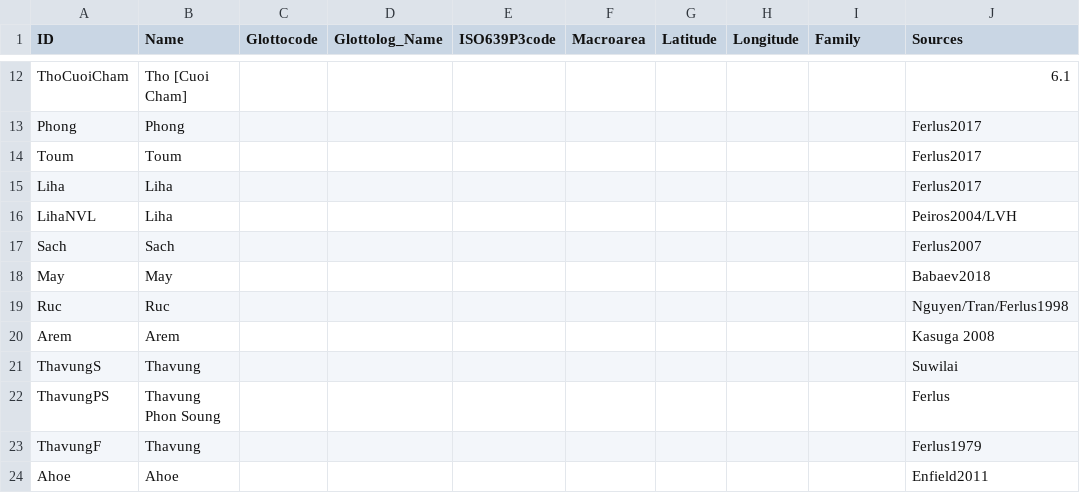
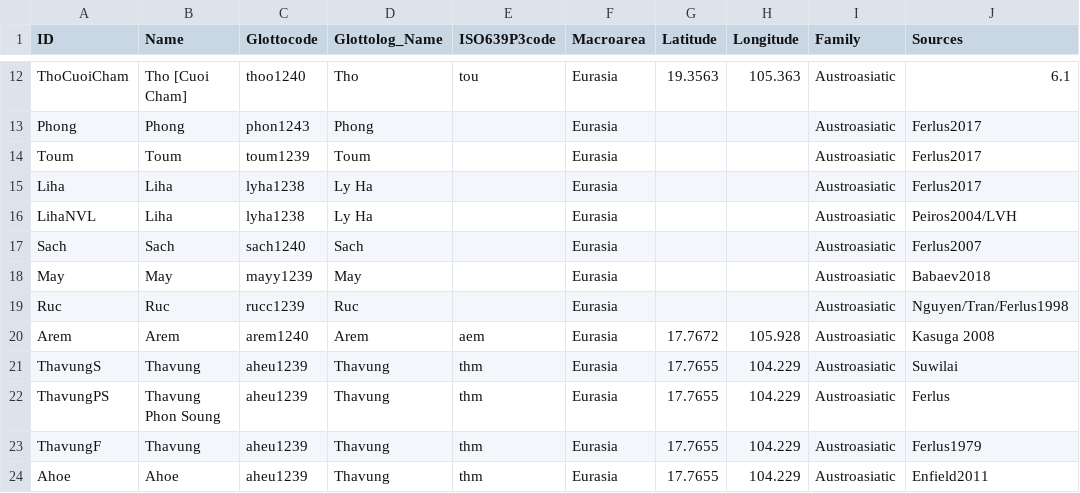
Before and after one commit to lexibank/sidwellvietic, a CSV file: cldf/languages.csv, drawn as a sheet; only a part is shown, gaps mark what is left out; the diff covers the shown part only; the diff names each change by its address in the sheet, - before the commit and + after, or states it on an @@ line.

```diff
--- a/cldf/languages.csv
+++ b/cldf/languages.csv
-C12 (Glottocode): (empty)
+C12 (Glottocode): thoo1240
-D12 (Glottolog_Name): (empty)
+D12 (Glottolog_Name): Tho
-E12 (ISO639P3code): (empty)
+E12 (ISO639P3code): tou
-F12:F24 (Macroarea): (empty)
+F12:F24 (Macroarea): Eurasia
-G12 (Latitude): (empty)
+G12 (Latitude): 19.3563
-H12 (Longitude): (empty)
+H12 (Longitude): 105.363
-I12:I24 (Family): (empty)
+I12:I24 (Family): Austroasiatic
-C13 (Glottocode): (empty)
+C13 (Glottocode): phon1243
-D13 (Glottolog_Name): (empty)
+D13 (Glottolog_Name): Phong
-C14 (Glottocode): (empty)
+C14 (Glottocode): toum1239
-D14 (Glottolog_Name): (empty)
+D14 (Glottolog_Name): Toum
-C15:C16 (Glottocode): (empty)
+C15:C16 (Glottocode): lyha1238
-D15:D16 (Glottolog_Name): (empty)
+D15:D16 (Glottolog_Name): Ly Ha
-C17 (Glottocode): (empty)
+C17 (Glottocode): sach1240
-D17 (Glottolog_Name): (empty)
+D17 (Glottolog_Name): Sach
-C18 (Glottocode): (empty)
+C18 (Glottocode): mayy1239
-D18 (Glottolog_Name): (empty)
+D18 (Glottolog_Name): May
-C19 (Glottocode): (empty)
+C19 (Glottocode): rucc1239
-D19 (Glottolog_Name): (empty)
+D19 (Glottolog_Name): Ruc
-C20 (Glottocode): (empty)
+C20 (Glottocode): arem1240
-D20 (Glottolog_Name): (empty)
+D20 (Glottolog_Name): Arem
-E20 (ISO639P3code): (empty)
+E20 (ISO639P3code): aem
-G20 (Latitude): (empty)
+G20 (Latitude): 17.7672
-H20 (Longitude): (empty)
+H20 (Longitude): 105.928
-C21:C24 (Glottocode): (empty)
+C21:C24 (Glottocode): aheu1239
-D21:D24 (Glottolog_Name): (empty)
+D21:D24 (Glottolog_Name): Thavung
-E21:E24 (ISO639P3code): (empty)
+E21:E24 (ISO639P3code): thm
-G21:G24 (Latitude): (empty)
+G21:G24 (Latitude): 17.7655
-H21:H24 (Longitude): (empty)
+H21:H24 (Longitude): 104.229
```
Also changed, not shown: 115 edited cells elsewhere in this file, cldf/cognates.csv, etc/languages.tsv, 13 other files.
